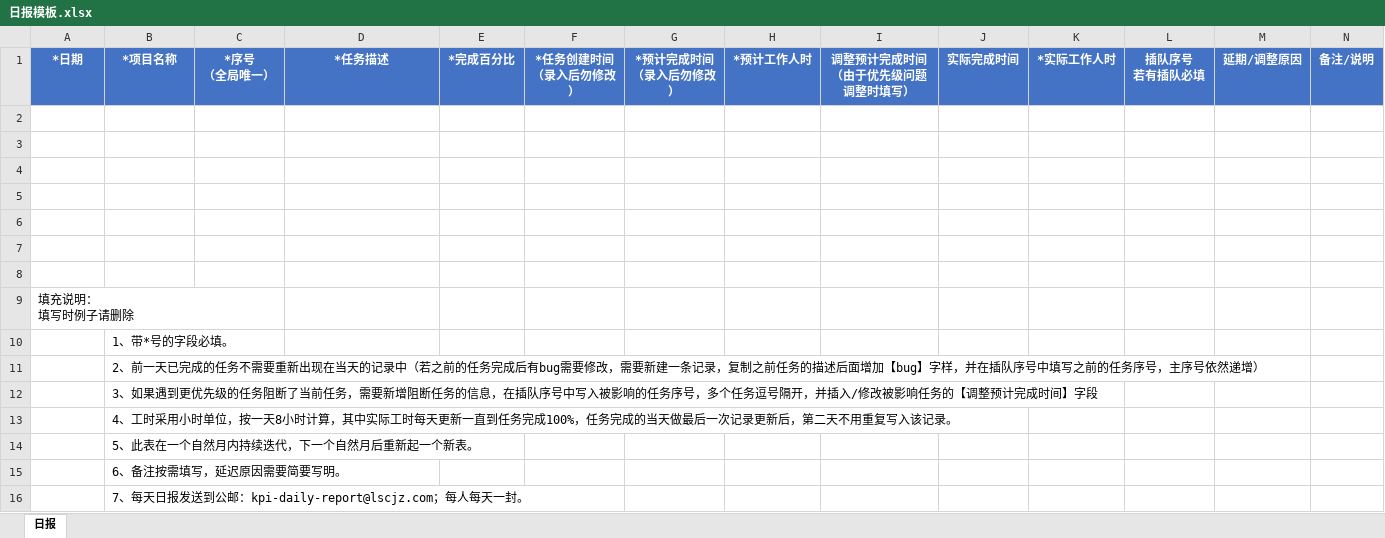
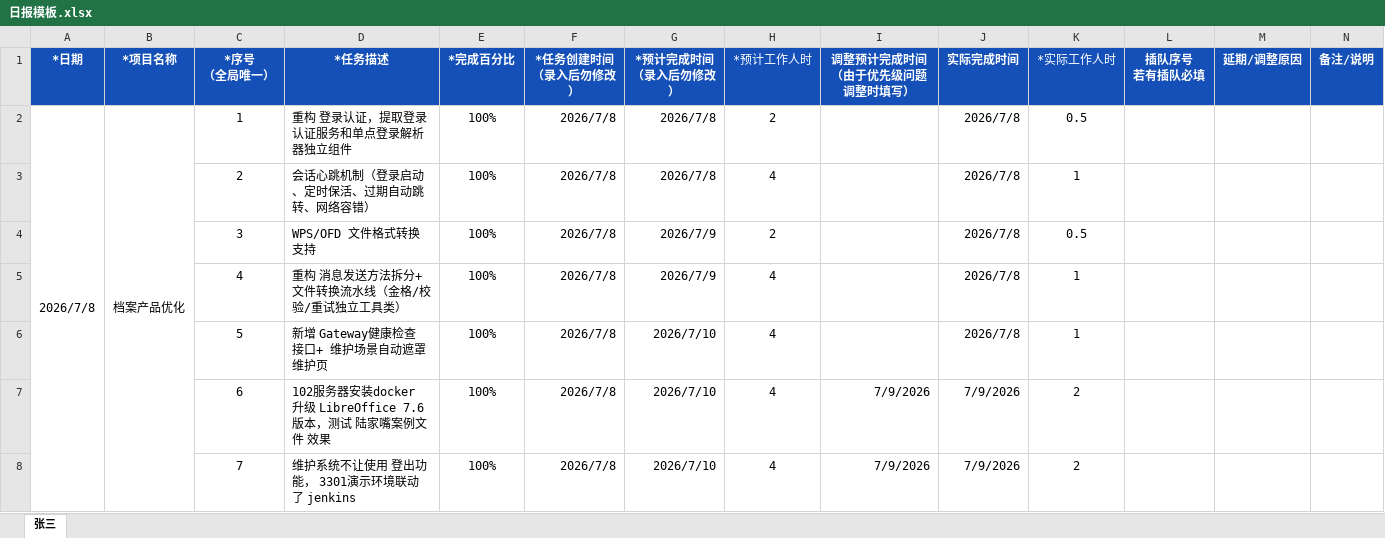
Before and after one commit to huzhw/daily-merge-skill, an Excel workbook: templates/日报模板.xlsx, sheet 张三, drawn as a sheet; only a part is shown; the shorter side is filled out with more unchanged rows; values as stored, in another font and other column widths than the file's, no borders; the diff covers the shown part only; the diff names each change by its address in the sheet, - before the commit and + after, or states it on an @@ line.

```diff
--- a/templates/日报模板.xlsx (sheet 张三)
+++ b/templates/日报模板.xlsx (sheet 张三)
-sheet tab: 日报
+sheet tab: 张三
-A1:N1 fill: #4472C4
+A1:N1 fill: #1450B8
-H1 bold: on
+H1 bold: off
-K1 bold: on
+K1 bold: off
-row 2: (empty)
+row 2: 2026/7/8 | 档案产品优化 | 1 | 重构 登录认证，提取登录认证服务和单点登录解析器独立组件 | 100% | 2026/7/8 | 2026/7/8 | 2 |  | 2026/7/8 | 0.5
+A2:A26 merged
+B2:B9 merged
-row 3: (empty)
+row 3:  |  | 2 | 会话心跳机制（登录启动、定时保活、过期自动跳转、网络容错） | 100% | 2026/7/8 | 2026/7/8 | 4 |  | 2026/7/8 | 1
-row 4: (empty)
+row 4:  |  | 3 | WPS/OFD 文件格式转换支持 | 100% | 2026/7/8 | 2026/7/9 | 2 |  | 2026/7/8 | 0.5
-row 5: (empty)
+row 5:  |  | 4 | 重构 消息发送方法拆分+文件转换流水线（金格/校验/重试独立工具类） | 100% | 2026/7/8 | 2026/7/9 | 4 |  | 2026/7/8 | 1
+row 6:  |  | 5 | 新增 Gateway健康检查接口+ 维护场景自动遮罩维护页 | 100% | 2026/7/8 | 2026/7/10 | 4 |  | 2026/7/8 | 1
+row 7:  |  | 6 | 102服务器安装docker 升级 LibreOffice 7.6 版本，测试 陆家嘴案例文件 效果 | 100% | 2026/7/8 | 2026/7/10 | 4 | 7/9/2026 | 7/9/2026 | 2
+row 8:  |  | 7 | 维护系统不让使用 登出功能， 3301演示环境联动了 jenkins | 100% | 2026/7/8 | 2026/7/10 | 4 | 7/9/2026 | 7/9/2026 | 2
```
Also changed, not shown: 20 added rows and 1 edited cell elsewhere in this sheet, 1 other file.
